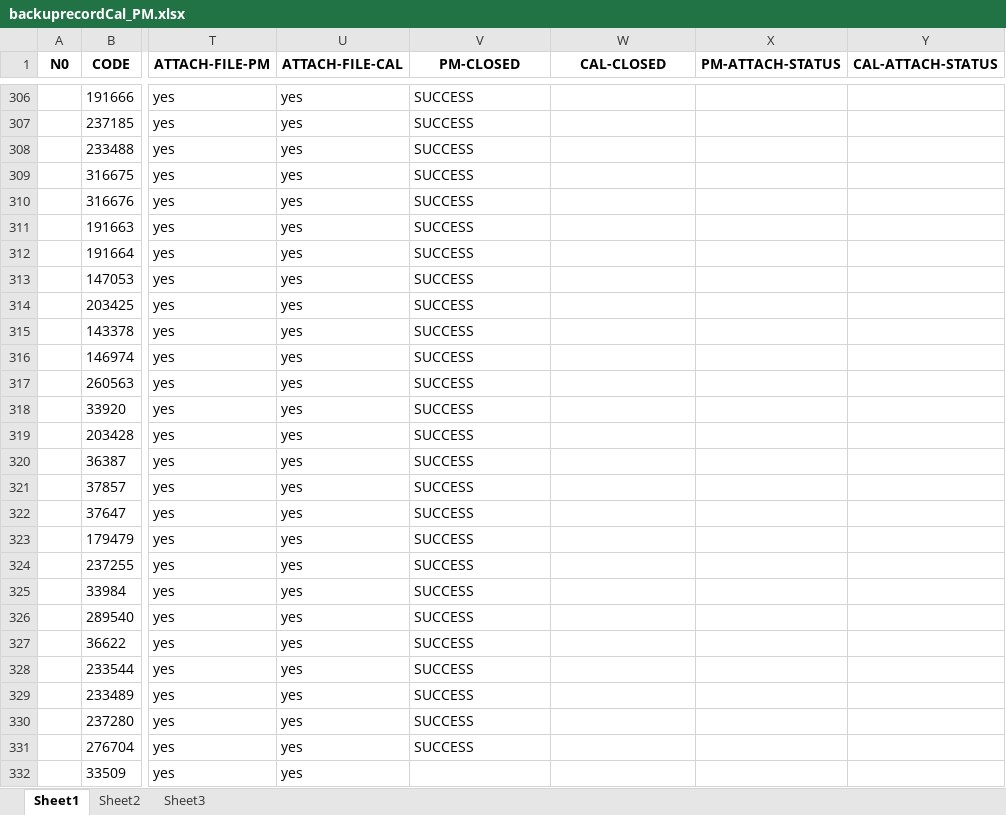
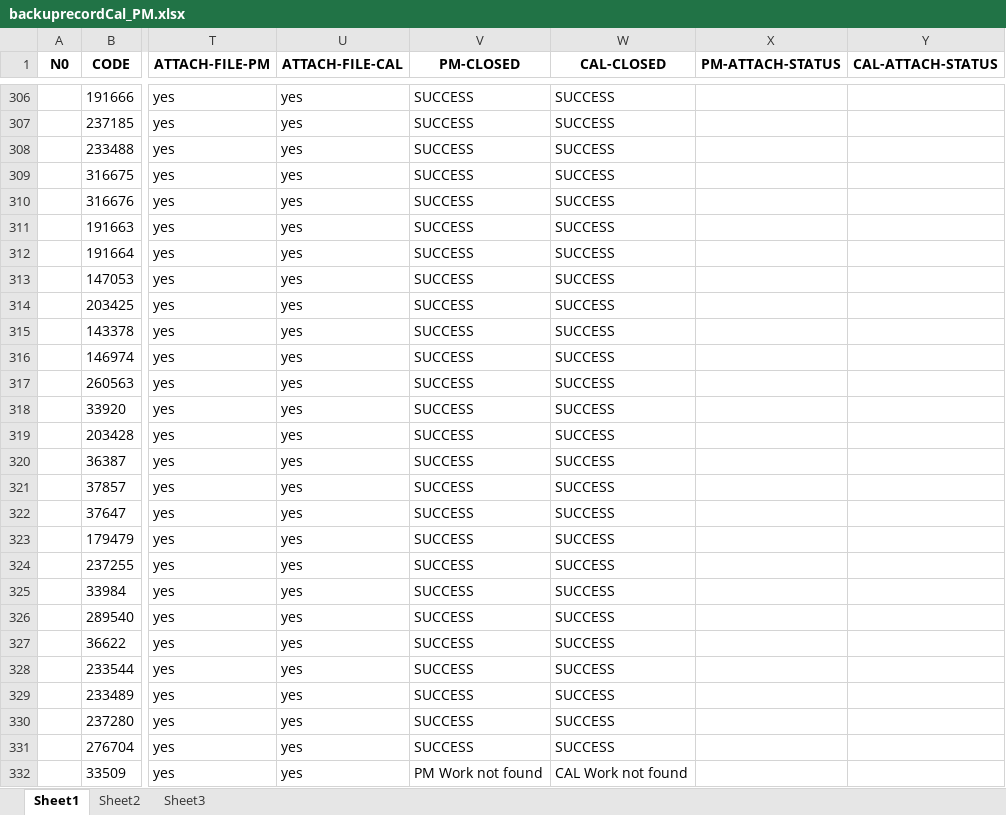
Before and after one commit to pyt3/forms, an Excel workbook: py_test_ui/EXCEL FILE/backuprecordCal_PM.xlsx, sheet Sheet1, drawn as a sheet; only a part is shown, gaps mark what is left out; values as stored, in another font and other column widths than the file's, no borders; the diff covers the shown part only; the diff names each change by its address in the sheet, - before the commit and + after, or states it on an @@ line.

```diff
--- a/py_test_ui/EXCEL FILE/backuprecordCal_PM.xlsx (sheet Sheet1)
+++ b/py_test_ui/EXCEL FILE/backuprecordCal_PM.xlsx (sheet Sheet1)
-W306:W331 (CAL-CLOSED): (empty)
+W306:W331 (CAL-CLOSED): SUCCESS
-V332 (PM-CLOSED): (empty)
+V332 (PM-CLOSED): PM Work not found
-W332 (CAL-CLOSED): (empty)
+W332 (CAL-CLOSED): CAL Work not found
```
Also changed, not shown: 74 added rows, 254 edited cells and cell formats elsewhere in this sheet, py_test_ui/EXCEL FILE/recordCal_PM.xlsx, 3 other files.
